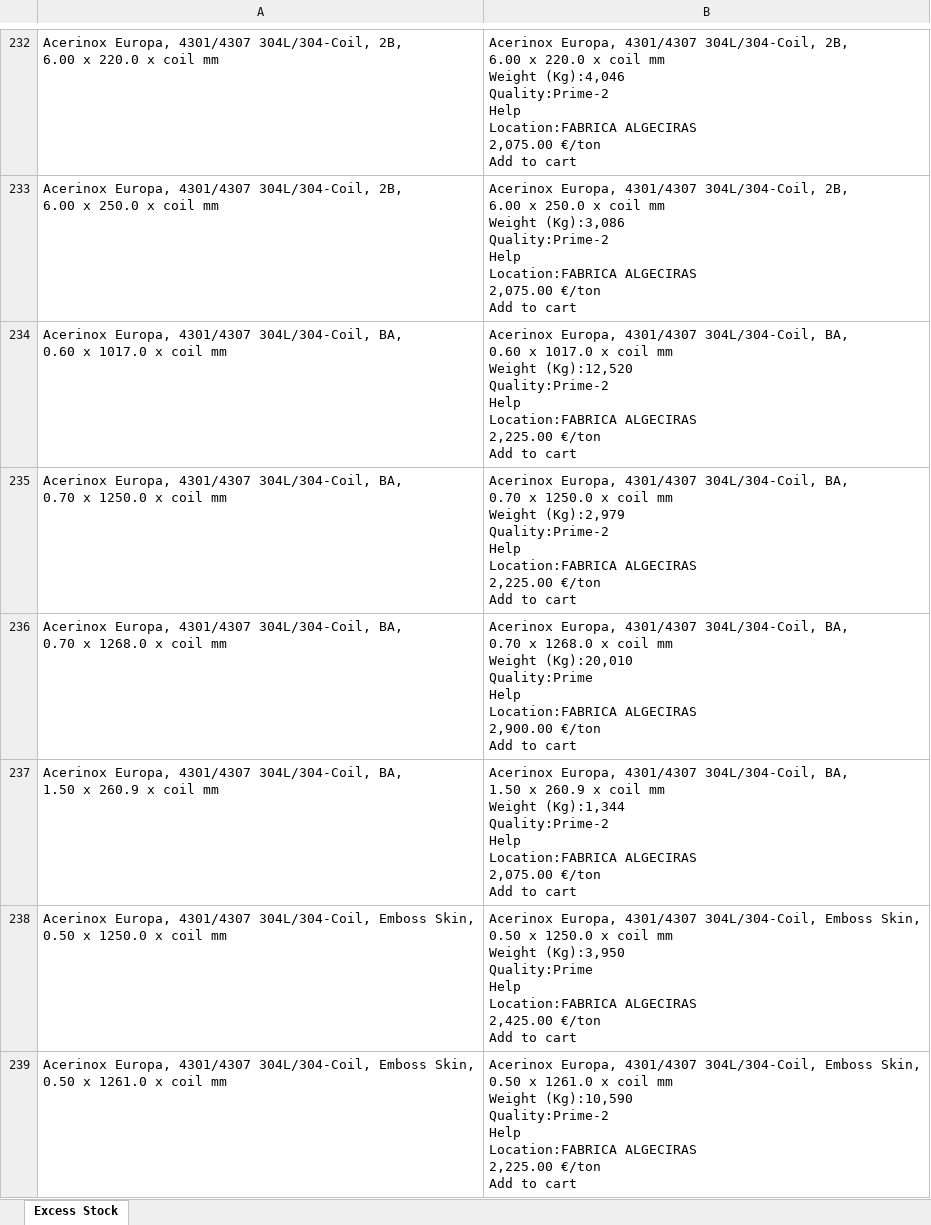
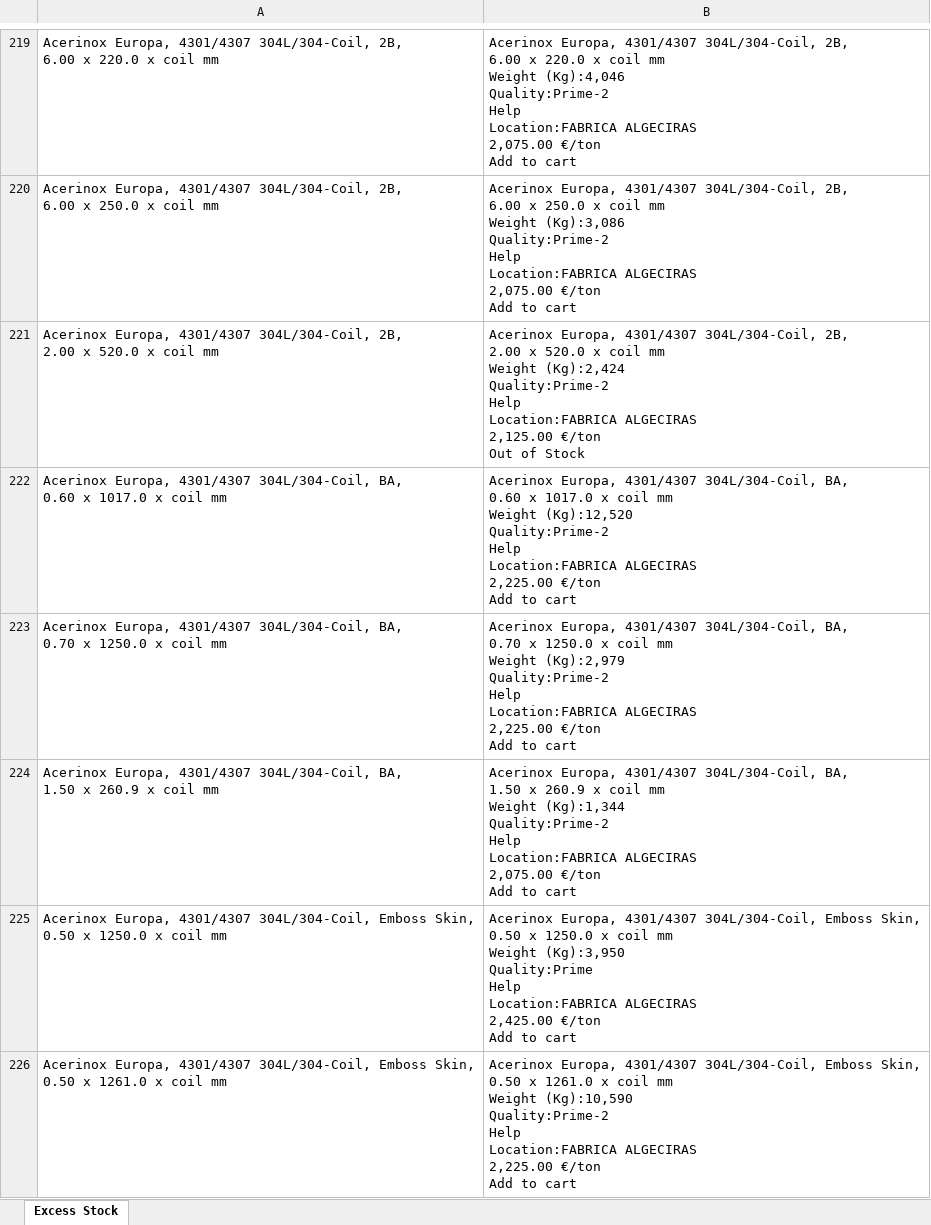
Before and after one commit to Mokax1/inv-scraper, an Excel workbook: scraped_data.xlsx, sheet Excess Stock, drawn as a sheet; only a part is shown, gaps mark what is left out; values as stored, in another font and other column widths than the file's, no borders; removed rows and columns are numbered as before the commit, all else as after; ↵ is a line break in a cell; the diff covers the shown part only; the diff names each change by its address in the sheet, - before the commit and + after, or states it on an @@ line.

```diff
--- a/scraped_data.xlsx (sheet Excess Stock)
+++ b/scraped_data.xlsx (sheet Excess Stock)
+row 221: Acerinox Europa, 4301/4307 304L/304-Coil, 2B, ↵ 2.00 x 520.0 x coil mm | Acerinox Europa, 4301/4307 304L/304-Coil, 2B, ↵ 2.00 x 520.0 x coil mm ↵ Weight (Kg):2,424 ↵ Quality:Prime-2 ↵ Help ↵ Location:FABRICA ALGECIRAS ↵ 2,125.00 €/ton ↵ Out of Stock
-row 236: Acerinox Europa, 4301/4307 304L/304-Coil, BA, ↵ 0.70 x 1268.0 x coil mm | Acerinox Europa, 4301/4307 304L/304-Coil, BA, ↵ 0.70 x 1268.0 x coil mm ↵ Weight (Kg):20,010 ↵ Quality:Prime ↵ Help ↵ Location:FABRICA ALGECIRAS ↵ 2,900.00 €/ton ↵ Add to cart
```
Also changed, not shown: 2 added rows, 61 removed rows, 24 moved rows and 3 edited cells elsewhere in this sheet, arvedi_data.xlsx, 1 other file.
